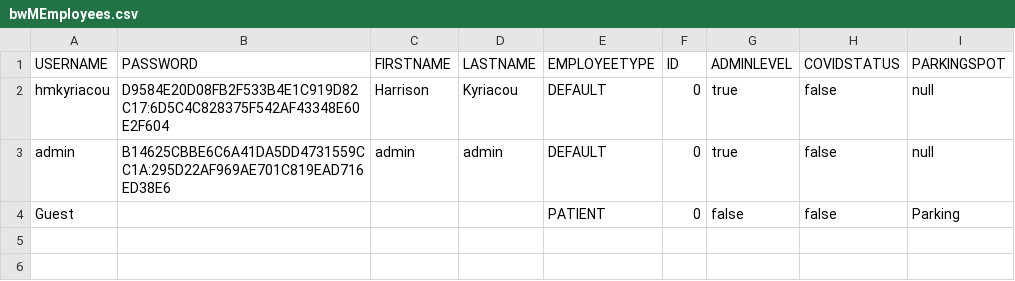
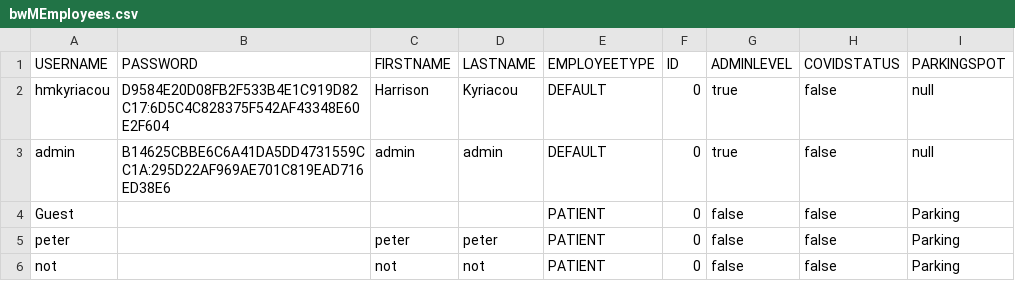
Before and after one commit to dacs30/software-engineering-project, a CSV file: data/bwMEmployees.csv, drawn as a sheet.

```diff
--- a/data/bwMEmployees.csv
+++ b/data/bwMEmployees.csv
@@ -4 +4,3 @@ admin,B14625CBBE6C6A41DA5DD4731559CC1A:295D22AF969AE701C819EAD716ED38E6,admin,ad
 Guest,,,,PATIENT,0,false,false,Parking,
+peter,,peter,peter,PATIENT,0,false,false,Parking,
+not,,not,not,PATIENT,0,false,false,Parking,
```
Also changed, not shown: 3 other files.
